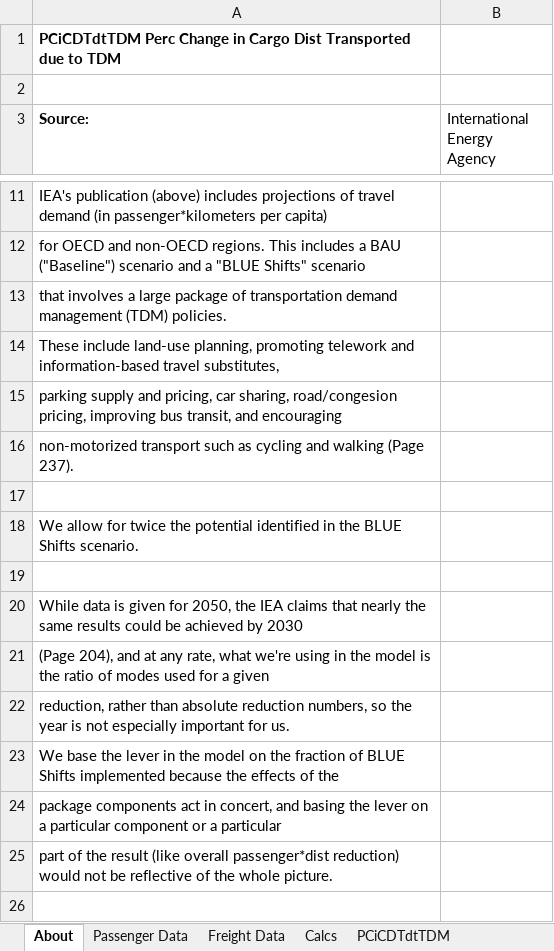
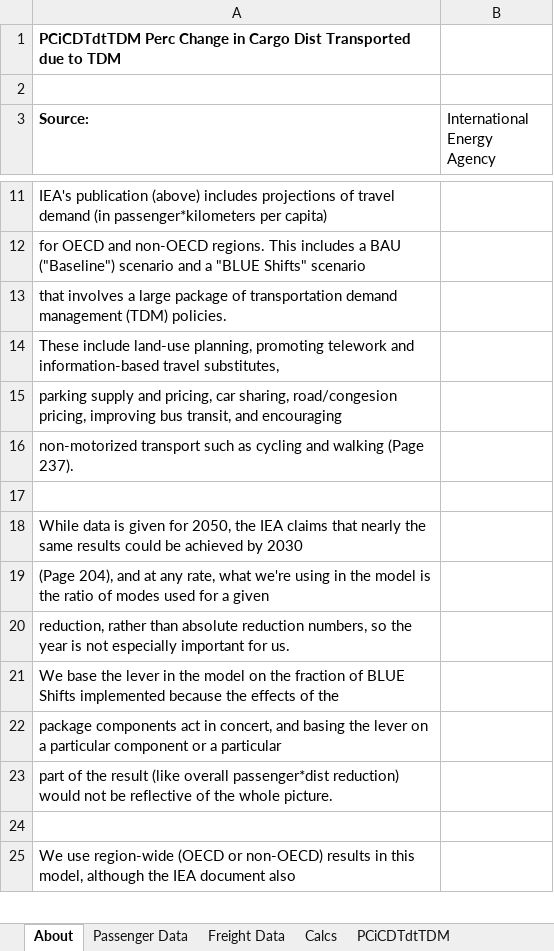
Before and after one commit to EnergyInnovation/eps-virginia, an Excel workbook: InputData/trans/PCiCDTdtTDM/Perc Chng in Cargo Dist Transported due to TDM.xlsx, sheet About, drawn as a sheet; only a part is shown, gaps mark what is left out; the shorter side is filled out with more unchanged rows; values as stored, in another font and other column widths than the file's, no borders; the diff names each change by its address in the sheet, - before the commit and + after, or states it on an @@ line.

```diff
--- a/InputData/trans/PCiCDTdtTDM/Perc Chng in Cargo Dist Transported due to TDM.xlsx (sheet About)
+++ b/InputData/trans/PCiCDTdtTDM/Perc Chng in Cargo Dist Transported due to TDM.xlsx (sheet About)
-row 18: We allow for twice the potential identified in the BLUE Shifts scenario.
-row 19: (empty)
```
Also changed, not shown: sheet PCiCDTdtTDM, formulas that keep their value, 1 other file.
